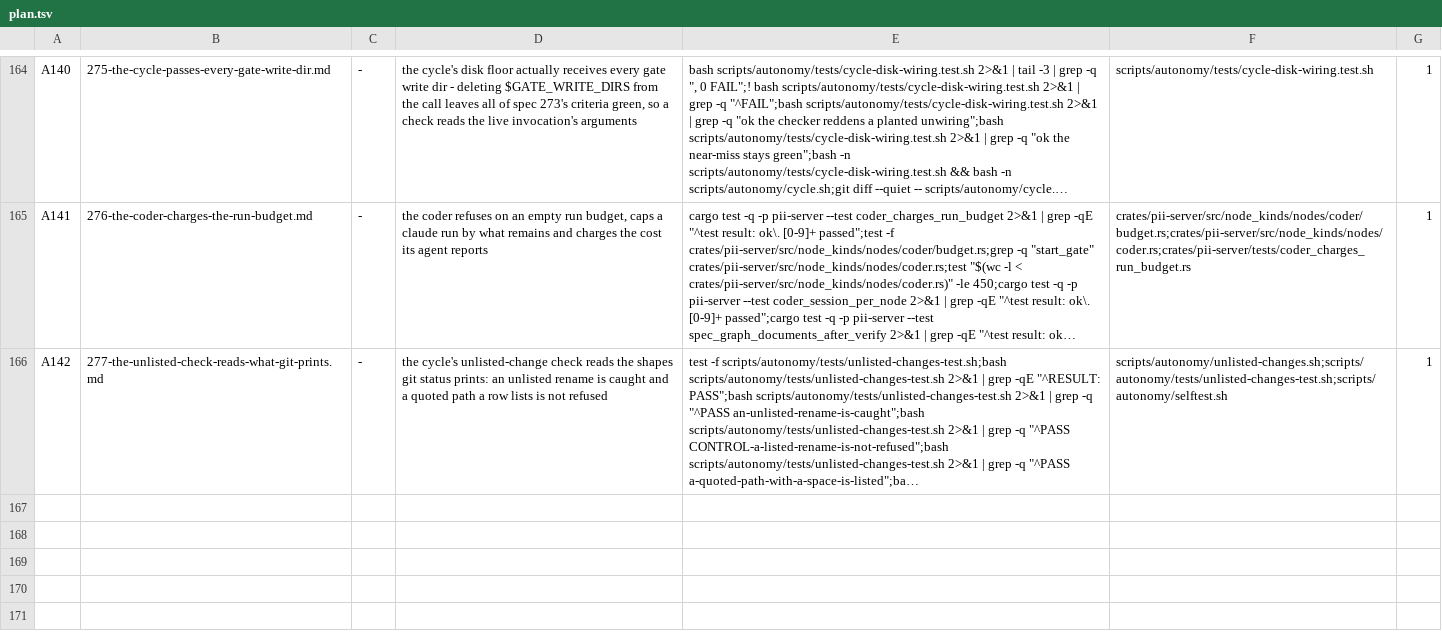
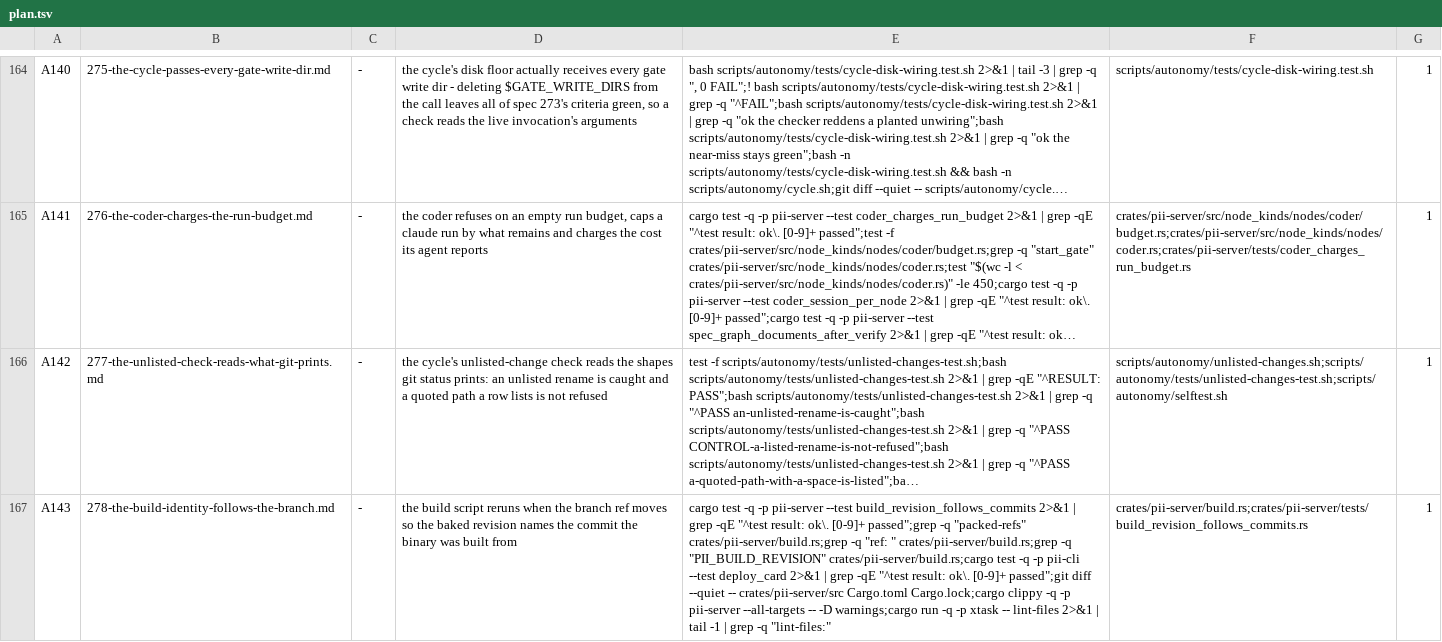
Before and after one commit to bitscrafts/pi-improved, a TSV file: scripts/autonomy/plan.tsv, drawn as a sheet; only a part is shown, gaps mark what is left out; long unchanged cells end in …; the diff names each change by its address in the sheet, - before the commit and + after, or states it on an @@ line.

Commit message:
Spec 278 and row A143: the build identity follows the branch, not only HEAD and the index
A daemon refresh built at one commit and answered the revision of the previous one: the binary was current, the label was not. build.rs asks cargo to rerun only when .git/HEAD, .git/index or itself change,
but on a normal checkout HEAD holds a ref and a commit rewrites the branch ref, which nothing watches, so a commit that leaves the index alone re-bakes the cached revision. The spec watches the resolved
branch ref (and packed-refs when it exists) and ignores a ref path that escapes .git. The cause is stated as a reading, not a measurement: the first test makes a scratch repo, commits, builds, makes an
empty commit (which moves only the ref) and builds again, and it must fail on today's script; if it passes the worker stops. The tests copy the live build.rs by include_str so they cannot drift from it, and
the controls cover an ordinary commit, an explicit revision, no git, and packed refs. The stale dirty suffix is a separate defect and is a follow-up. Red-proofed on the tree before this commit.

```diff
--- a/scripts/autonomy/plan.tsv
+++ b/scripts/autonomy/plan.tsv
+row 167: A143 | 278-the-build-identity-follows-the-branch.md | - | the build script reruns when the branch ref moves so the baked revision names the commit the binary was built from | cargo test -q -p pii-server --test build_revision_follows_commits 2>&1 | grep -qE "^test result: ok\. [0-9]+ passed";grep -q "packed-refs" crates/pii-server/build.rs;grep -q "ref: " crates/pii-server/build.rs;grep -q "PII_BUILD_REVISION" crates/pii-server/build.rs;cargo test -q -p pii-cli --test deploy_card 2>&1 | grep -qE "^test result: ok\. [0-9]+ passed";git diff --quiet -- crates/pii-server/src Cargo.toml Cargo.lock;cargo clippy -q -p pii-server --all-targets -- -D warnings;cargo run -q -p xtask -- lint-files 2>&1 | tail -1 | grep -q "lint-files:" | crates/pii-server/build.rs;crates/pii-server/tests/build_revision_follows_commits.rs | 1
```
Also changed, not shown: 1 other file.
